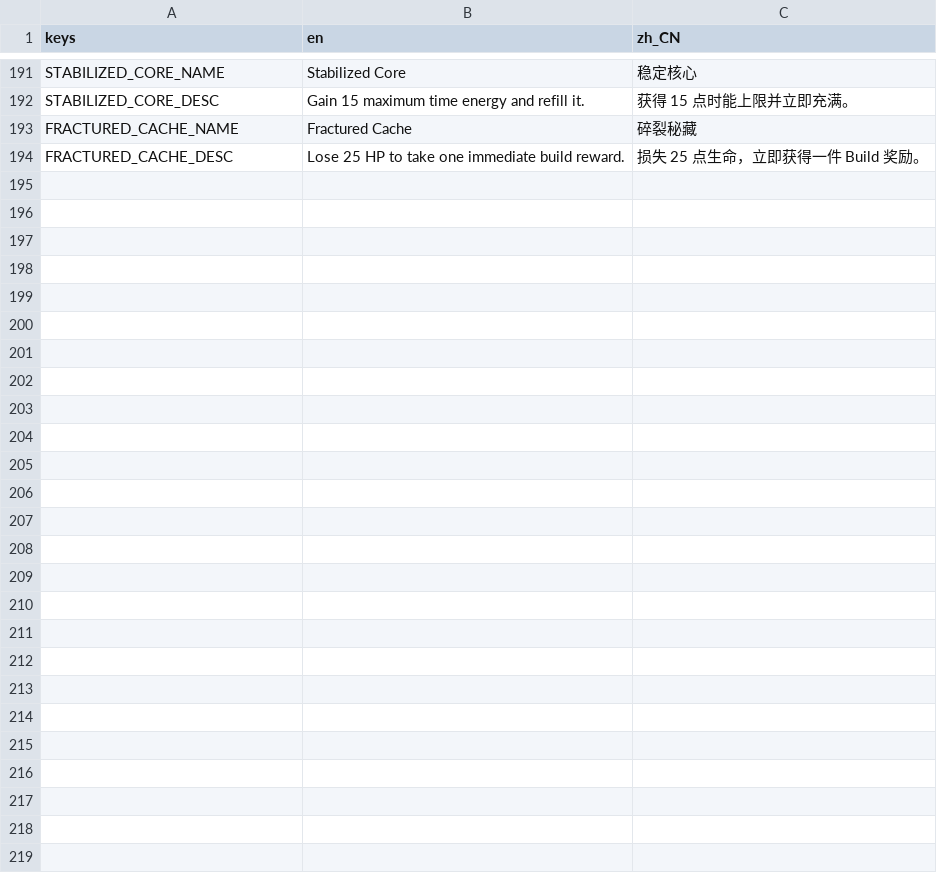
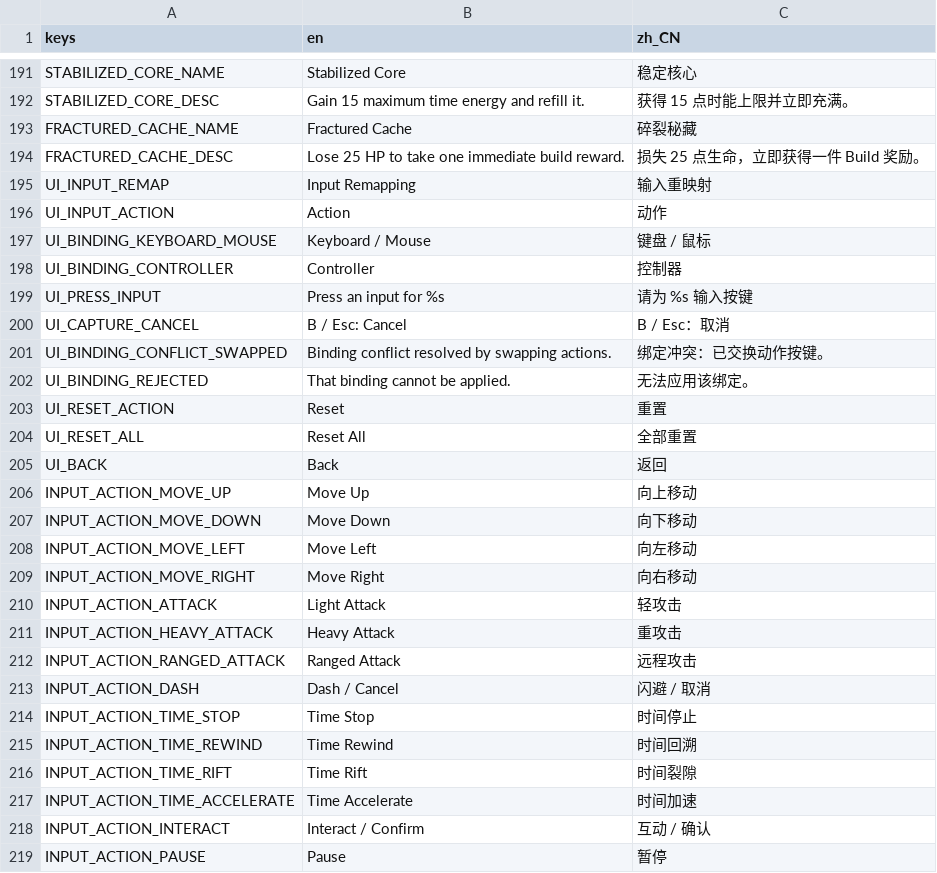
Before and after one commit to songscholar/PlaneWalker, a CSV file: data/content_packs/base/localization/translations.csv, drawn as a sheet; only a part is shown, gaps mark what is left out; the diff names each change by its address in the sheet, - before the commit and + after, or states it on an @@ line.

Commit message:
feat(ui): add controller-safe input remapping core

```diff
--- a/data/content_packs/base/localization/translations.csv
+++ b/data/content_packs/base/localization/translations.csv
+row 195: UI_INPUT_REMAP | Input Remapping | 输入重映射
+row 196: UI_INPUT_ACTION | Action | 动作
+row 197: UI_BINDING_KEYBOARD_MOUSE | Keyboard / Mouse | 键盘 / 鼠标
+row 198: UI_BINDING_CONTROLLER | Controller | 控制器
+row 199: UI_PRESS_INPUT | Press an input for %s | 请为 %s 输入按键
+row 200: UI_CAPTURE_CANCEL | B / Esc: Cancel | B / Esc：取消
+row 201: UI_BINDING_CONFLICT_SWAPPED | Binding conflict resolved by swapping actions. | 绑定冲突：已交换动作按键。
+row 202: UI_BINDING_REJECTED | That binding cannot be applied. | 无法应用该绑定。
+row 203: UI_RESET_ACTION | Reset | 重置
+row 204: UI_RESET_ALL | Reset All | 全部重置
+row 205: UI_BACK | Back | 返回
+row 206: INPUT_ACTION_MOVE_UP | Move Up | 向上移动
+row 207: INPUT_ACTION_MOVE_DOWN | Move Down | 向下移动
+row 208: INPUT_ACTION_MOVE_LEFT | Move Left | 向左移动
+row 209: INPUT_ACTION_MOVE_RIGHT | Move Right | 向右移动
+row 210: INPUT_ACTION_ATTACK | Light Attack | 轻攻击
+row 211: INPUT_ACTION_HEAVY_ATTACK | Heavy Attack | 重攻击
+row 212: INPUT_ACTION_RANGED_ATTACK | Ranged Attack | 远程攻击
+row 213: INPUT_ACTION_DASH | Dash / Cancel | 闪避 / 取消
+row 214: INPUT_ACTION_TIME_STOP | Time Stop | 时间停止
+row 215: INPUT_ACTION_TIME_REWIND | Time Rewind | 时间回溯
+row 216: INPUT_ACTION_TIME_RIFT | Time Rift | 时间裂隙
+row 217: INPUT_ACTION_TIME_ACCELERATE | Time Accelerate | 时间加速
+row 218: INPUT_ACTION_INTERACT | Interact / Confirm | 互动 / 确认
+row 219: INPUT_ACTION_PAUSE | Pause | 暂停
```
Also changed, not shown: data/localization/translations.csv, 5 other files.
